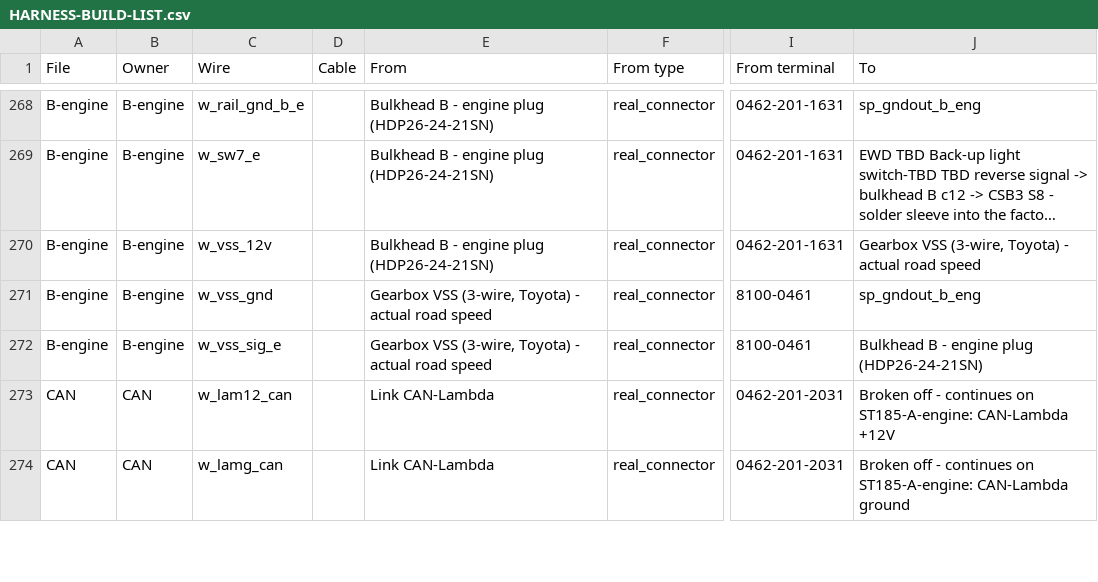
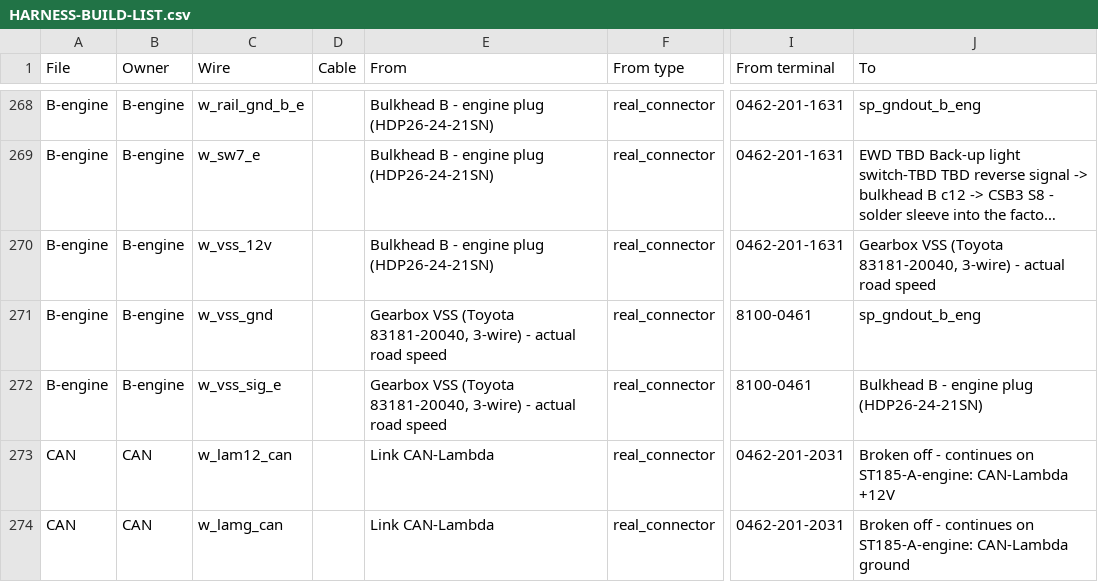
Before and after one commit to living-relation/st185-link-ecu-config, a CSV file: docs/harness/HARNESS-BUILD-LIST.csv, drawn as a sheet; only a part is shown, gaps mark what is left out; long unchanged cells end in …; the diff names each change by its address in the sheet, - before the commit and + after, or states it on an @@ line.

```diff
--- a/docs/harness/HARNESS-BUILD-LIST.csv
+++ b/docs/harness/HARNESS-BUILD-LIST.csv
-J270 (To): Gearbox VSS (3-wire, Toyota) - actual…
+J270 (To): Gearbox VSS (Toyota 83181-20040, 3-wire) - actual…
-E271:E272 (From): Gearbox VSS (3-wire, Toyota) - actual…
+E271:E272 (From): Gearbox VSS (Toyota 83181-20040, 3-wire) - actual…
```
Also changed, not shown: sot/channels.csv, 2 other files.
